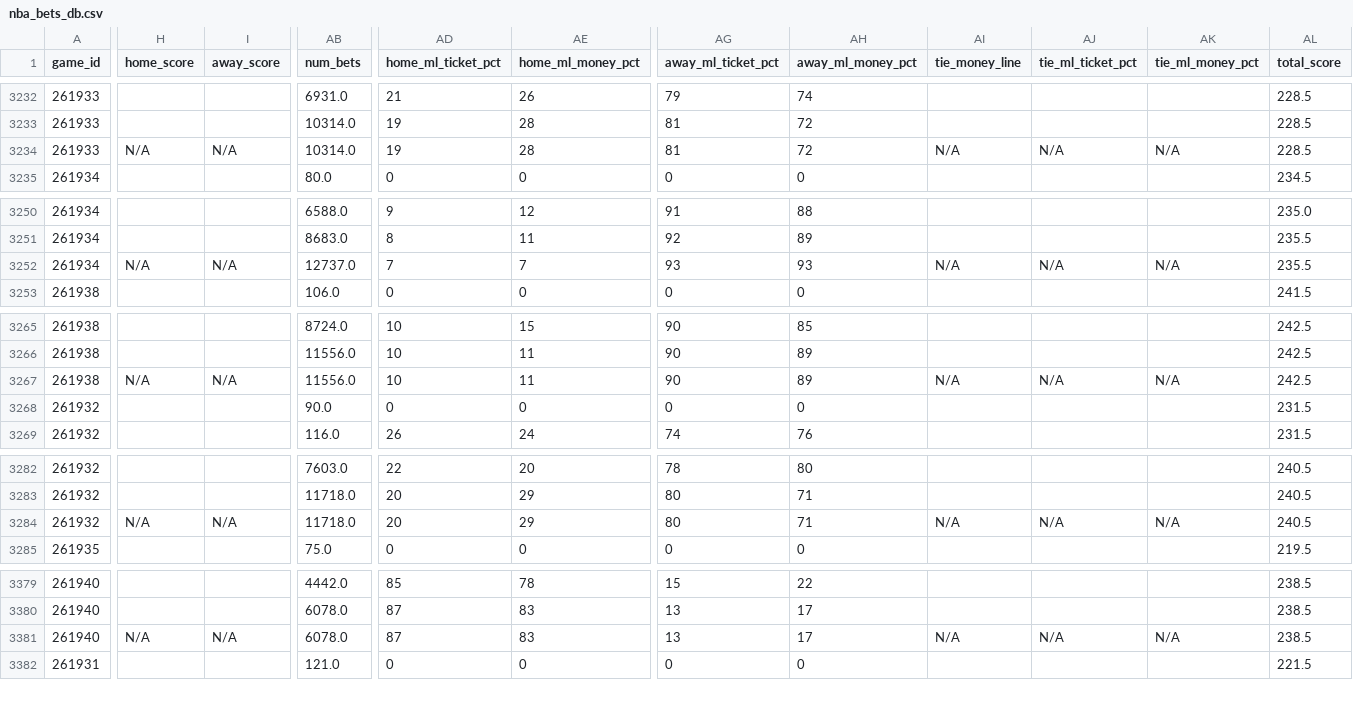
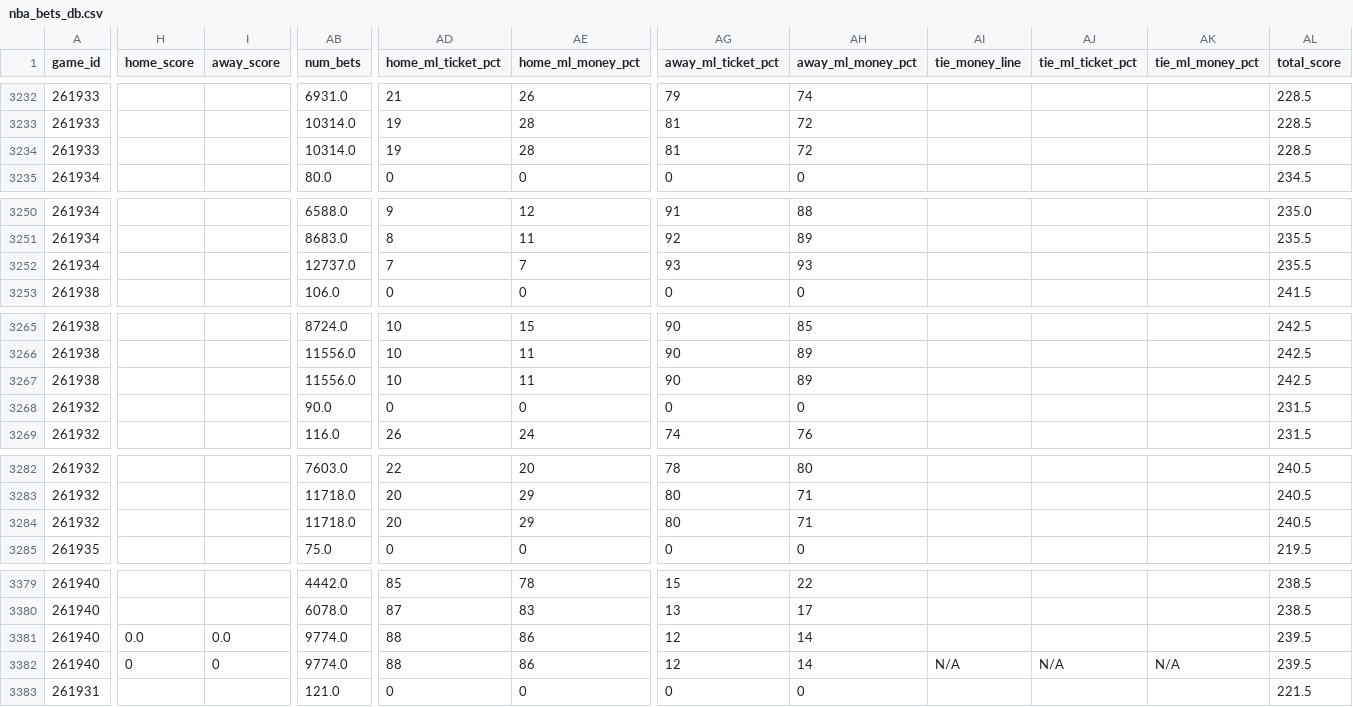
Before and after one commit to aaroncolesmith/llm_betting_model, a CSV file: data/bets_db/nba_bets_db.csv, drawn as a sheet; only a part is shown, gaps mark what is left out; addresses are those after the commit; rows hold the shown columns only; the diff covers the shown part only; the diff names each change by its address in the sheet, - before the commit and + after, or states it on an @@ line.

```diff
--- a/data/bets_db/nba_bets_db.csv
+++ b/data/bets_db/nba_bets_db.csv
-H3234 (home_score): N/A
+H3234 (home_score): (empty)
-I3234 (away_score): N/A
+I3234 (away_score): (empty)
-AI3234 (tie_money_line): N/A
+AI3234 (tie_money_line): (empty)
-AJ3234 (tie_ml_ticket_pct): N/A
+AJ3234 (tie_ml_ticket_pct): (empty)
-AK3234 (tie_ml_money_pct): N/A
+AK3234 (tie_ml_money_pct): (empty)
-H3252 (home_score): N/A
+H3252 (home_score): (empty)
-I3252 (away_score): N/A
+I3252 (away_score): (empty)
-AI3252 (tie_money_line): N/A
+AI3252 (tie_money_line): (empty)
-AJ3252 (tie_ml_ticket_pct): N/A
+AJ3252 (tie_ml_ticket_pct): (empty)
-AK3252 (tie_ml_money_pct): N/A
+AK3252 (tie_ml_money_pct): (empty)
-H3267 (home_score): N/A
+H3267 (home_score): (empty)
-I3267 (away_score): N/A
+I3267 (away_score): (empty)
-AI3267 (tie_money_line): N/A
+AI3267 (tie_money_line): (empty)
-AJ3267 (tie_ml_ticket_pct): N/A
+AJ3267 (tie_ml_ticket_pct): (empty)
-AK3267 (tie_ml_money_pct): N/A
+AK3267 (tie_ml_money_pct): (empty)
-H3284 (home_score): N/A
+H3284 (home_score): (empty)
-I3284 (away_score): N/A
+I3284 (away_score): (empty)
-AI3284 (tie_money_line): N/A
+AI3284 (tie_money_line): (empty)
-AJ3284 (tie_ml_ticket_pct): N/A
+AJ3284 (tie_ml_ticket_pct): (empty)
-AK3284 (tie_ml_money_pct): N/A
+AK3284 (tie_ml_money_pct): (empty)
+row 3381: 261940 | 0.0 | 0.0 | 9774.0 | 88 | 86 | 12 | 14 |  |  |  | 239.5
-H3382 (home_score): N/A
+H3382 (home_score): 0
-I3382 (away_score): N/A
+I3382 (away_score): 0
-AB3382 (num_bets): 6078.0
+AB3382 (num_bets): 9774.0
-AD3382 (home_ml_ticket_pct): 87
+AD3382 (home_ml_ticket_pct): 88
-AE3382 (home_ml_money_pct): 83
+AE3382 (home_ml_money_pct): 86
-AG3382 (away_ml_ticket_pct): 13
+AG3382 (away_ml_ticket_pct): 12
-AH3382 (away_ml_money_pct): 17
+AH3382 (away_ml_money_pct): 14
-AL3382 (total_score): 238.5
+AL3382 (total_score): 239.5
```
Also changed, not shown: 58 edited cells elsewhere in this file, data/bets_db/soccer_bets_db.csv, 8 other files.
